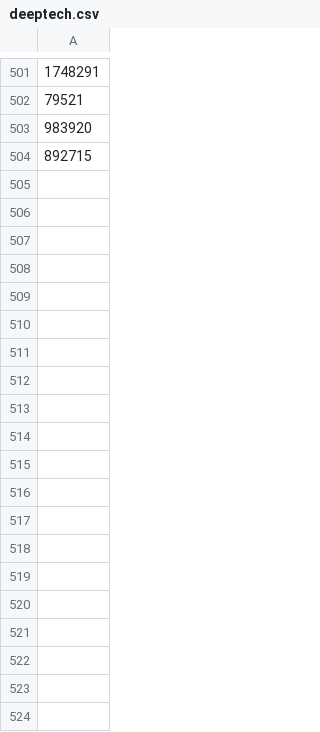
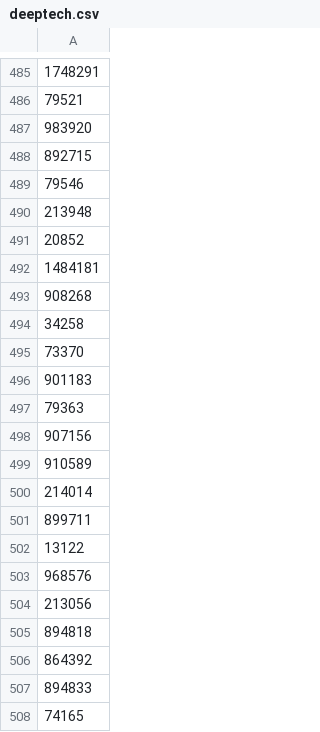
Before and after one commit to nrslt/Demo_bpifrance_deeptech_analysis, a CSV file: bpideep/data/deeptech.csv, drawn as a sheet; only a part is shown, gaps mark what is left out; the diff covers the shown part only; the diff names each change by its address in the sheet, - before the commit and + after, or states it on an @@ line.

```diff
--- a/bpideep/data/deeptech.csv
+++ b/bpideep/data/deeptech.csv
+row 489: 79546
+row 490: 213948
+row 491: 20852
+row 492: 1484181
+row 493: 908268
+row 494: 34258
+row 495: 73370
+row 496: 901183
+row 497: 79363
+row 498: 907156
+row 499: 910589
+row 500: 214014
+row 501: 899711
+row 502: 13122
+row 503: 968576
+row 504: 213056
+row 505: 894818
+row 506: 864392
+row 507: 894833
+row 508: 74165
```
Also changed, not shown: 83 added rows and 16 removed rows elsewhere in this file, bpideep/data/non_deeptech.csv, 2 other files.
